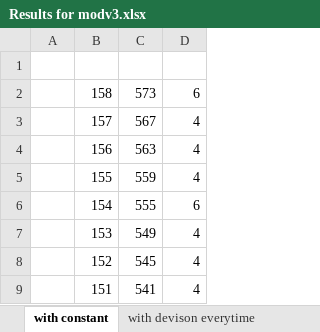
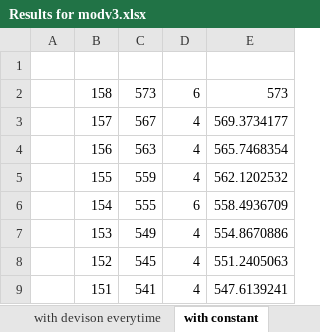
Before and after one commit to zinovic/Astron, an Excel workbook: Stepper Code Tests/Results for modv3.xlsx, sheet with constant, drawn as a sheet; only a part is shown; values as stored, in another font and other column widths than the file's, no borders; charts and pictures not drawn; the diff names each change by its address in the sheet, - before the commit and + after, or states it on an @@ line.

Commit message:
Final hand in StepperMain file
The final file for the stepper main file

```diff
--- a/Stepper Code Tests/Results for modv3.xlsx (sheet with constant)
+++ b/Stepper Code Tests/Results for modv3.xlsx (sheet with constant)
@@ sheet tab order changed: with devison everytime | with constant @@
+column E, rows 2-9: 573 | 569.3734177 | 565.7468354 | 562.1202532 | 558.4936709 | 554.8670886 | 551.2405063 | 547.6139241
```
Also changed, not shown: sheet with devison everytime, charts or pictures, Stepper Code Tests/Results.xlsx, 3 other files.
